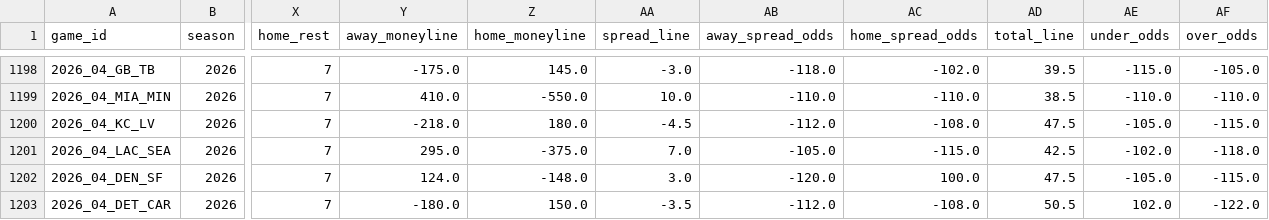
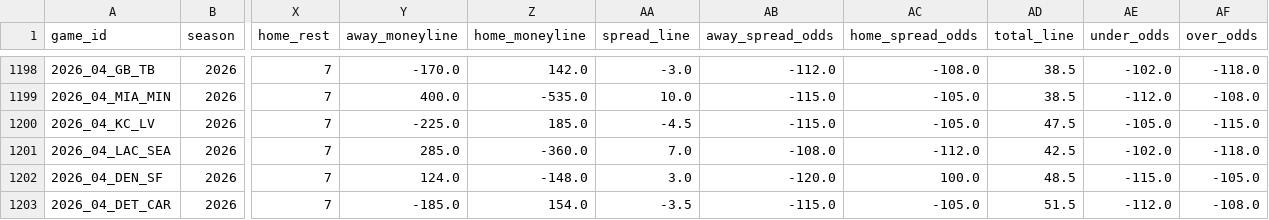
Before and after one commit to dstaggs-15/fantasymanager25, a CSV file: docs/data/raw/schedule_raw.csv, drawn as a sheet; only a part is shown, gaps mark what is left out; the diff covers the shown part only; the diff names each change by its address in the sheet, - before the commit and + after, or states it on an @@ line.

```diff
--- a/docs/data/raw/schedule_raw.csv
+++ b/docs/data/raw/schedule_raw.csv
-Y1198 (away_moneyline): -175.0
+Y1198 (away_moneyline): -170.0
-Z1198 (home_moneyline): 145.0
+Z1198 (home_moneyline): 142.0
-AB1198 (away_spread_odds): -118.0
+AB1198 (away_spread_odds): -112.0
-AC1198 (home_spread_odds): -102.0
+AC1198 (home_spread_odds): -108.0
-AD1198 (total_line): 39.5
+AD1198 (total_line): 38.5
-AE1198 (under_odds): -115.0
+AE1198 (under_odds): -102.0
-AF1198 (over_odds): -105.0
+AF1198 (over_odds): -118.0
-Y1199 (away_moneyline): 410.0
+Y1199 (away_moneyline): 400.0
-Z1199 (home_moneyline): -550.0
+Z1199 (home_moneyline): -535.0
-AB1199 (away_spread_odds): -110.0
+AB1199 (away_spread_odds): -115.0
-AC1199 (home_spread_odds): -110.0
+AC1199 (home_spread_odds): -105.0
-AE1199 (under_odds): -110.0
+AE1199 (under_odds): -112.0
-AF1199 (over_odds): -110.0
+AF1199 (over_odds): -108.0
-Y1200 (away_moneyline): -218.0
+Y1200 (away_moneyline): -225.0
-Z1200 (home_moneyline): 180.0
+Z1200 (home_moneyline): 185.0
-AB1200 (away_spread_odds): -112.0
+AB1200 (away_spread_odds): -115.0
-AC1200 (home_spread_odds): -108.0
+AC1200 (home_spread_odds): -105.0
-Y1201 (away_moneyline): 295.0
+Y1201 (away_moneyline): 285.0
-Z1201 (home_moneyline): -375.0
+Z1201 (home_moneyline): -360.0
-AB1201 (away_spread_odds): -105.0
+AB1201 (away_spread_odds): -108.0
-AC1201 (home_spread_odds): -115.0
+AC1201 (home_spread_odds): -112.0
-AD1202 (total_line): 47.5
+AD1202 (total_line): 48.5
-AE1202 (under_odds): -105.0
+AE1202 (under_odds): -115.0
-AF1202 (over_odds): -115.0
+AF1202 (over_odds): -105.0
-Y1203 (away_moneyline): -180.0
+Y1203 (away_moneyline): -185.0
-Z1203 (home_moneyline): 150.0
+Z1203 (home_moneyline): 154.0
-AB1203 (away_spread_odds): -112.0
+AB1203 (away_spread_odds): -115.0
-AC1203 (home_spread_odds): -108.0
+AC1203 (home_spread_odds): -105.0
-AD1203 (total_line): 50.5
+AD1203 (total_line): 51.5
-AE1203 (under_odds): 102.0
+AE1203 (under_odds): -112.0
-AF1203 (over_odds): -122.0
+AF1203 (over_odds): -108.0
```
Also changed, not shown: 36 edited cells elsewhere in this file.
